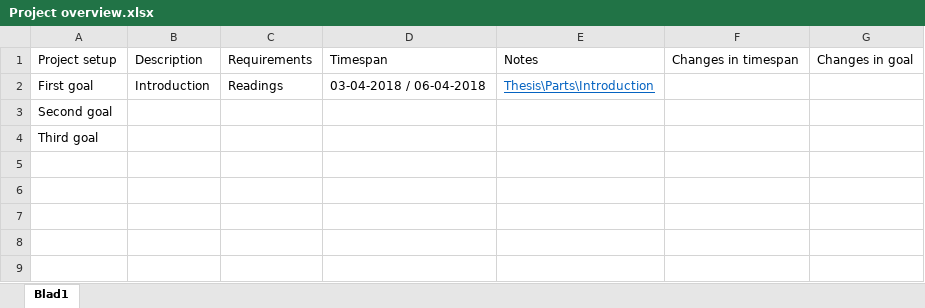
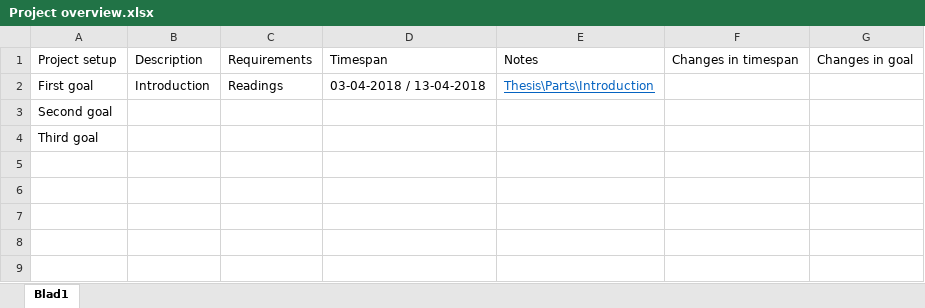
Before and after one commit to ArjanMeijer/Master-thesis, an Excel workbook: Project overview.xlsx, sheet Blad1, drawn as a sheet; only a part is shown; values as stored, in another font and other column widths than the file's, no borders; table styles not drawn; the diff names each change by its address in the sheet, - before the commit and + after, or states it on an @@ line.

```diff
--- a/Project overview.xlsx (sheet Blad1)
+++ b/Project overview.xlsx (sheet Blad1)
-D2: 03-04-2018 / 06-04-2018
+D2: 03-04-2018 / 13-04-2018
```
Also changed, not shown: 6 other files.
